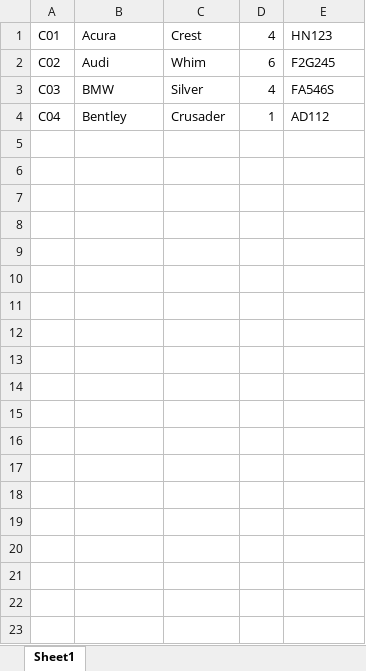
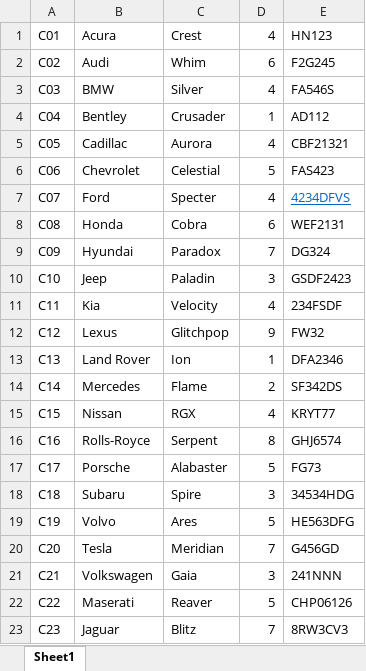
Before and after one commit to buckhi/JavaExercise2, an Excel workbook: src/main/resources/importCar.xlsx, sheet Sheet1, drawn as a sheet; values as stored, in another font and other column widths than the file's, no borders; the diff names each change by its address in the sheet, - before the commit and + after, or states it on an @@ line.

Commit message:
Add files via upload

```diff
--- a/src/main/resources/importCar.xlsx (sheet Sheet1)
+++ b/src/main/resources/importCar.xlsx (sheet Sheet1)
+row 5: C05 | Cadillac | Aurora | 4 | CBF21321
+row 6: C06 | Chevrolet | Celestial | 5 | FAS423
+row 7: C07 | Ford | Specter | 4 | 4234DFVS
+row 8: C08 | Honda | Cobra | 6 | WEF2131
+row 9: C09 | Hyundai | Paradox | 7 | DG324
+row 10: C10 | Jeep | Paladin | 3 | GSDF2423
+row 11: C11 | Kia | Velocity | 4 | 234FSDF
+row 12: C12 | Lexus | Glitchpop | 9 | FW32
+row 13: C13 | Land Rover | Ion | 1 | DFA2346
+row 14: C14 | Mercedes | Flame | 2 | SF342DS
+row 15: C15 | Nissan | RGX | 4 | KRYT77
+row 16: C16 | Rolls-Royce | Serpent | 8 | GHJ6574
+row 17: C17 | Porsche | Alabaster | 5 | FG73
+row 18: C18 | Subaru | Spire | 3 | 34534HDG
+row 19: C19 | Volvo | Ares | 5 | HE563DFG
+row 20: C20 | Tesla | Meridian | 7 | G456GD
+row 21: C21 | Volkswagen | Gaia | 3 | 241NNN
+row 22: C22 | Maserati | Reaver | 5 | CHP06126
+row 23: C23 | Jaguar | Blitz | 7 | 8RW3CV3
```
